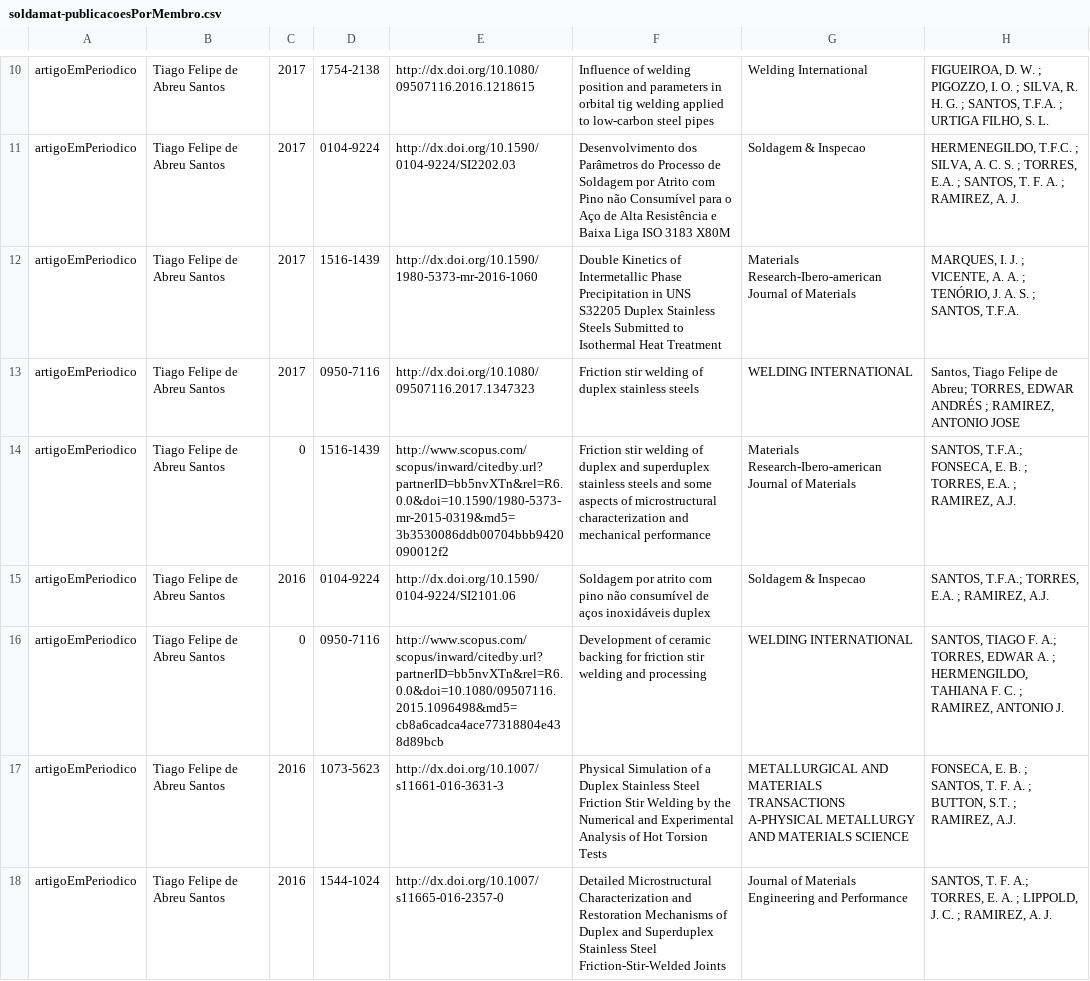
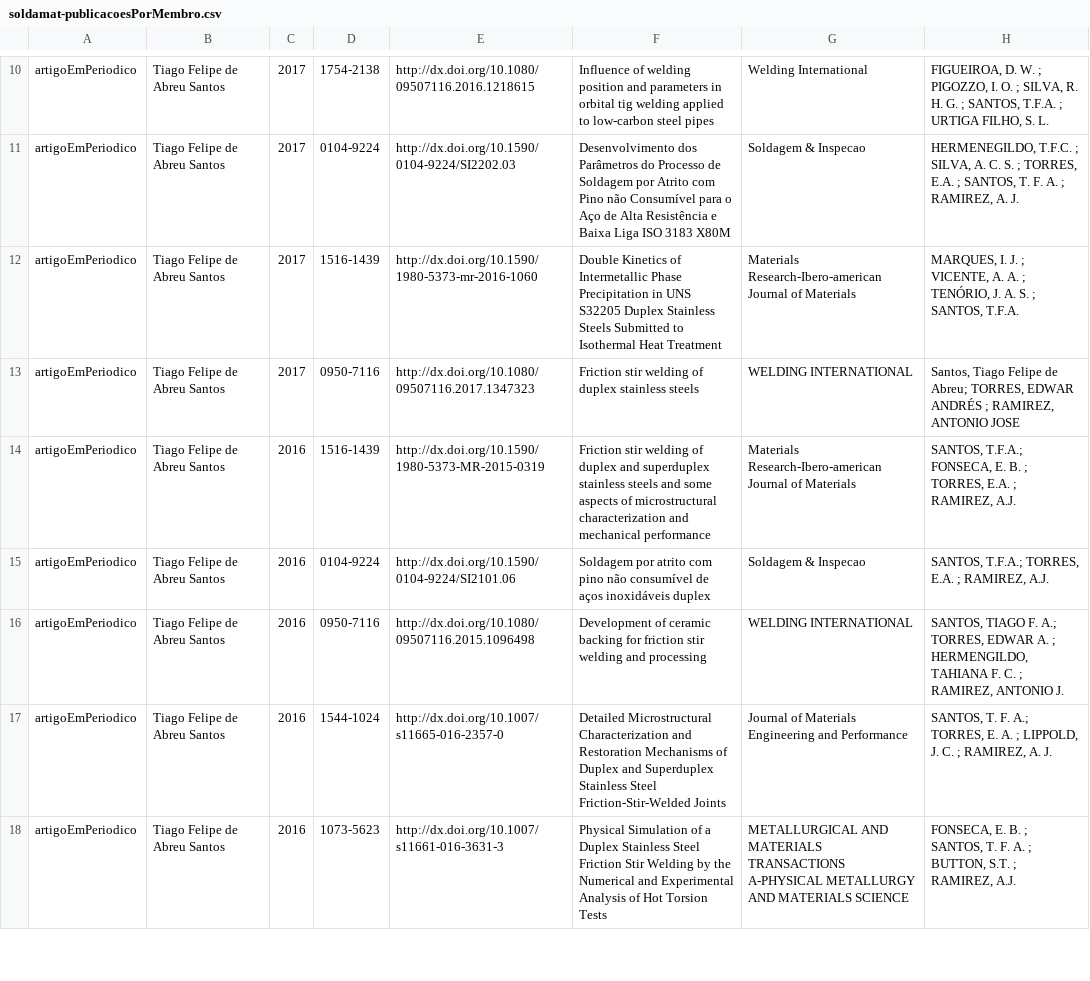
Before and after one commit to soldamat/soldamat.github.io, a CSV file: soldamat-publicacoesPorMembro.csv, drawn as a sheet; only a part is shown, gaps mark what is left out; the diff covers the shown part only.

```diff
--- a/soldamat-publicacoesPorMembro.csv
+++ b/soldamat-publicacoesPorMembro.csv
@@ -13,6 +13,6 @@ artigoEmPeriodico	Tiago Felipe de Abreu Santos	2017	1516-1439	http://dx.doi.org/
 artigoEmPeriodico	Tiago Felipe de Abreu Santos	2017	0950-7116	http://dx.doi.org/10.1080/09507116.2017.1347323	Friction stir welding of duplex stainless steels	WELDING INTERNATIONAL	Santos, Tiago Felipe de Abreu; TORRES, EDWAR ANDRÉS ; RAMIREZ, ANTONIO JOSE		
-artigoEmPeriodico	Tiago Felipe de Abreu Santos	0	1516-1439	http://www.scopus.com/scopus/inward/citedby.url?partnerID=bb5nvXTn&rel=R6.0.0&doi=10.1590/1980-5373-mr-2015-0319&md5=3b3530086ddb00704bbb9420090012f2	Friction stir welding of duplex and superduplex stainless steels and some aspects of microstructural characterization and mechanical performance	Materials Research-Ibero-american Journal of Materials	SANTOS, T.F.A.; FONSECA, E. B. ; TORRES, E.A. ; RAMIREZ, A.J.		
+artigoEmPeriodico	Tiago Felipe de Abreu Santos	2016	1516-1439	http://dx.doi.org/10.1590/1980-5373-MR-2015-0319	Friction stir welding of duplex and superduplex stainless steels and some aspects of microstructural characterization and mechanical performance	Materials Research-Ibero-american Journal of Materials	SANTOS, T.F.A.; FONSECA, E. B. ; TORRES, E.A. ; RAMIREZ, A.J.		
 artigoEmPeriodico	Tiago Felipe de Abreu Santos	2016	0104-9224	http://dx.doi.org/10.1590/0104-9224/SI2101.06	Soldagem por atrito com pino não consumível de aços inoxidáveis duplex	Soldagem & Inspecao	SANTOS, T.F.A.; TORRES, E.A. ; RAMIREZ, A.J.		
-artigoEmPeriodico	Tiago Felipe de Abreu Santos	0	0950-7116	http://www.scopus.com/scopus/inward/citedby.url?partnerID=bb5nvXTn&rel=R6.0.0&doi=10.1080/09507116.2015.1096498&md5=cb8a6cadca4ace77318804e438d89bcb	Development of ceramic backing for friction stir welding and processing	WELDING INTERNATIONAL	SANTOS, TIAGO F. A.; TORRES, EDWAR A. ; HERMENGILDO, TAHIANA F. C. ; RAMIREZ, ANTONIO J.		
+artigoEmPeriodico	Tiago Felipe de Abreu Santos	2016	0950-7116	http://dx.doi.org/10.1080/09507116.2015.1096498	Development of ceramic backing for friction stir welding and processing	WELDING INTERNATIONAL	SANTOS, TIAGO F. A.; TORRES, EDWAR A. ; HERMENGILDO, TAHIANA F. C. ; RAMIREZ, ANTONIO J.		
+artigoEmPeriodico	Tiago Felipe de Abreu Santos	2016	1544-1024	http://dx.doi.org/10.1007/s11665-016-2357-0	Detailed Microstructural Characterization and Restoration Mechanisms of Duplex and Superduplex Stainless Steel Friction-Stir-Welded Joints	Journal of Materials Engineering and Performance	SANTOS, T. F. A.; TORRES, E. A. ; LIPPOLD, J. C. ; RAMIREZ, A. J.		
 artigoEmPeriodico	Tiago Felipe de Abreu Santos	2016	1073-5623	http://dx.doi.org/10.1007/s11661-016-3631-3	Physical Simulation of a Duplex Stainless Steel Friction Stir Welding by the Numerical and Experimental Analysis of Hot Torsion Tests	METALLURGICAL AND MATERIALS TRANSACTIONS A-PHYSICAL METALLURGY AND MATERIALS SCIENCE	FONSECA, E. B. ; SANTOS, T. F. A. ; BUTTON, S.T. ; RAMIREZ, A.J.		
-artigoEmPeriodico	Tiago Felipe de Abreu Santos	2016	1544-1024	http://dx.doi.org/10.1007/s11665-016-2357-0	Detailed Microstructural Characterization and Restoration Mechanisms of Duplex and Superduplex Stainless Steel Friction-Stir-Welded Joints	Journal of Materials Engineering and Performance	SANTOS, T. F. A.; TORRES, E. A. ; LIPPOLD, J. C. ; RAMIREZ, A. J.		
```
Also changed, not shown: 1 added row, 6 removed rows and 12 edited cells elsewhere in this file, soldamat-publicacoesDoGrupo.csv, 32 other files.
